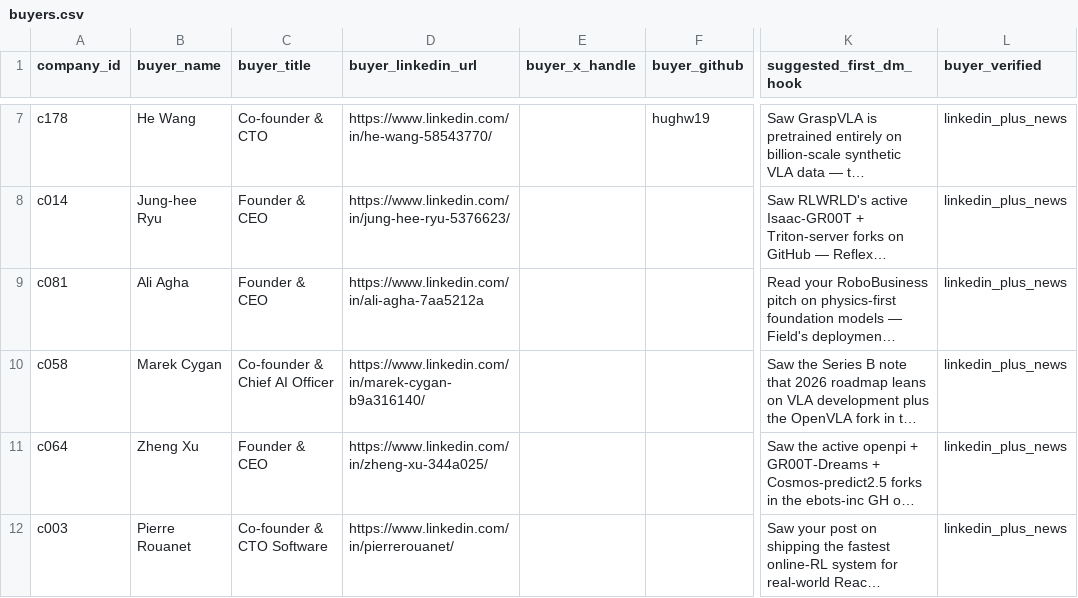
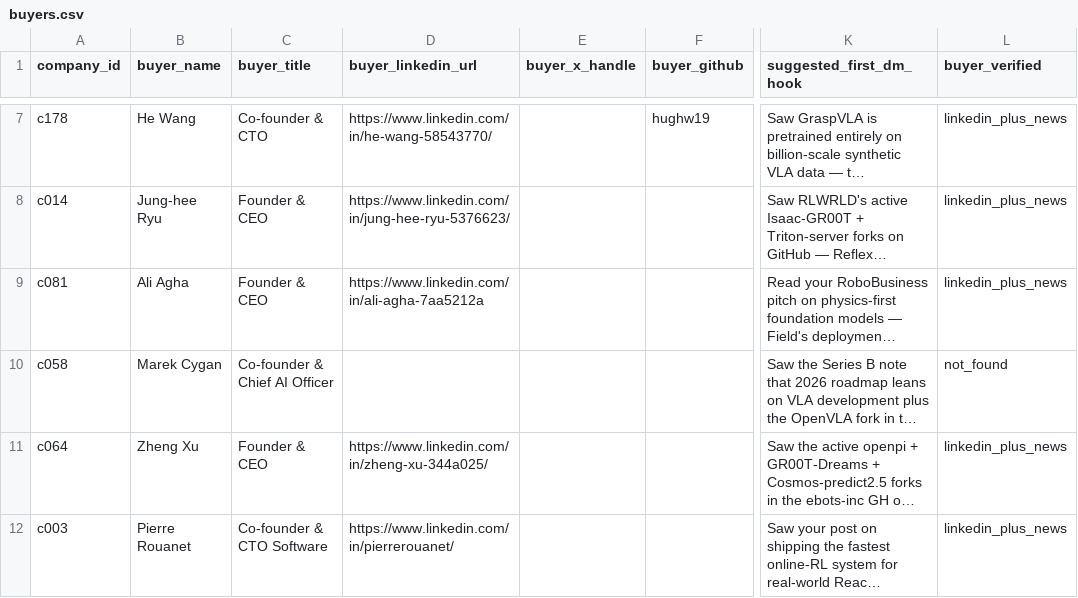
Before and after one commit to wyatthenryzoia-art/reflex-target-map, a CSV file: data/buyers.csv, drawn as a sheet; only a part is shown, gaps mark what is left out; long unchanged cells end in …; the diff names each change by its address in the sheet, - before the commit and + after, or states it on an @@ line.

Commit message:
v2 data: 155 companies (+71), 10 T1, 60 vla_active, geo-tagged

```diff
--- a/data/buyers.csv
+++ b/data/buyers.csv
-D10 (buyer_linkedin_url): https://www.linkedin.com/in/marek-cygan-b9a316140/
+D10 (buyer_linkedin_url): (empty)
-L10 (buyer_verified): linkedin_plus_news
+L10 (buyer_verified): not_found
```
Also changed, not shown: 15 other files.
